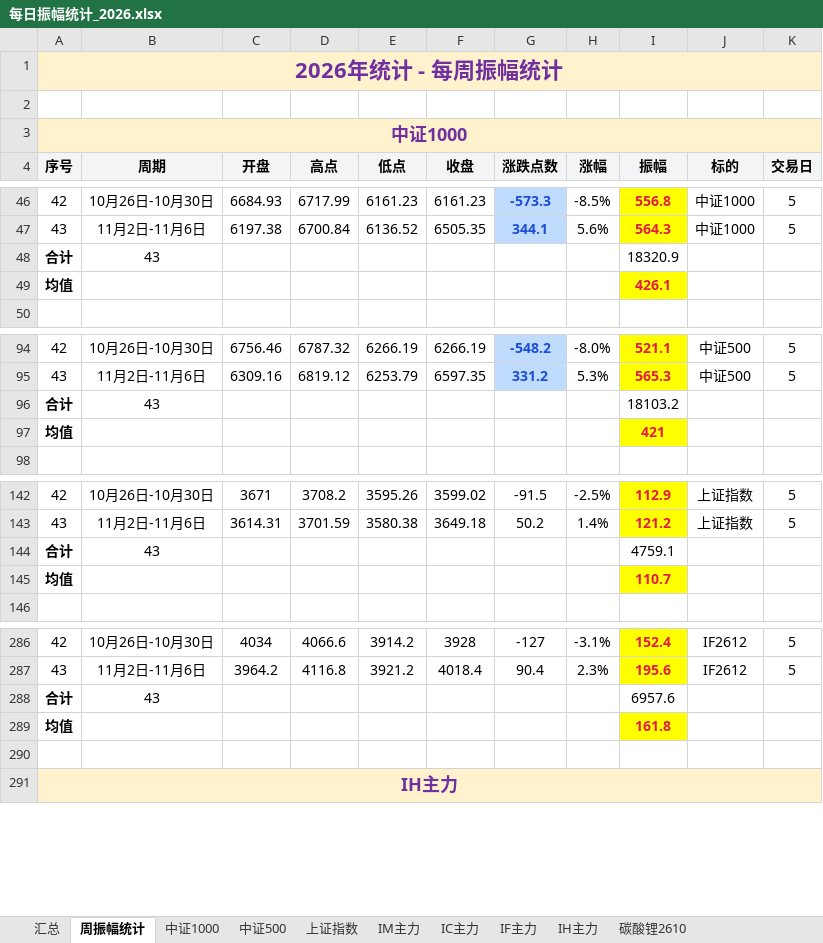
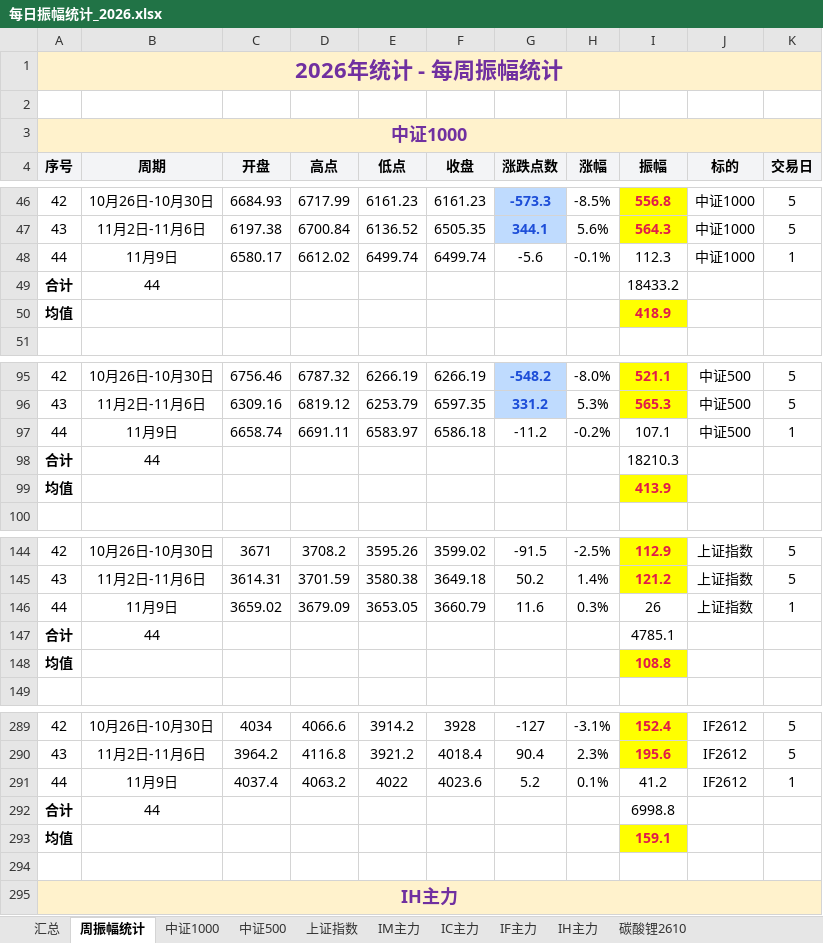
Before and after one commit to iputao-design/futures-amplitude-web, an Excel workbook: 每日振幅统计_2026.xlsx, sheet 周振幅统计, drawn as a sheet; only a part is shown, gaps mark what is left out; values as stored, in another font and other column widths than the file's, no borders; removed rows and columns are numbered as before the commit, all else as after; the diff covers the shown part only; the diff names each change by its address in the sheet, - before the commit and + after, or states it on an @@ line.

```diff
--- a/每日振幅统计_2026.xlsx (sheet 周振幅统计)
+++ b/每日振幅统计_2026.xlsx (sheet 周振幅统计)
-row 48: 合计 | 43 |  |  |  |  |  |  | 18320.9
+row 48: 44 | 11月9日 | 6580.17 | 6612.02 | 6499.74 | 6499.74 | -5.6 | -0.1% | 112.3 | 中证1000 | 1
+row 49: 合计 | 44 |  |  |  |  |  |  | 18433.2
-I50 (振幅): 426.1
+I50 (振幅): 418.9
-row 96: 合计 | 43 |  |  |  |  |  |  | 18103.2
+row 97: 44 | 11月9日 | 6658.74 | 6691.11 | 6583.97 | 6586.18 | -11.2 | -0.2% | 107.1 | 中证500 | 1
+row 98: 合计 | 44 |  |  |  |  |  |  | 18210.3
-I99 (振幅): 421
+I99 (振幅): 413.9
-row 144: 合计 | 43 |  |  |  |  |  |  | 4759.1
+row 146: 44 | 11月9日 | 3659.02 | 3679.09 | 3653.05 | 3660.79 | 11.6 | 0.3% | 26 | 上证指数 | 1
+row 147: 合计 | 44 |  |  |  |  |  |  | 4785.1
-I148 (振幅): 110.7
+I148 (振幅): 108.8
-row 288: 合计 | 43 |  |  |  |  |  |  | 6957.6
+row 291: 44 | 11月9日 | 4037.4 | 4063.2 | 4022 | 4023.6 | 5.2 | 0.1% | 41.2 | IF2612 | 1
+row 292: 合计 | 44 |  |  |  |  |  |  | 6998.8
-I293 (振幅): 161.8
+I293 (振幅): 159.1
```
Also changed, not shown: 2 added rows, 1 removed row and 1 edited cell elsewhere in this sheet, sheet 汇总, sheet IH主力, sheet IF主力, sheet 中证500, sheet 中证1000, sheet 上证指数, formulas that keep their value, 每日振幅统计.xlsx, 5 other files.
